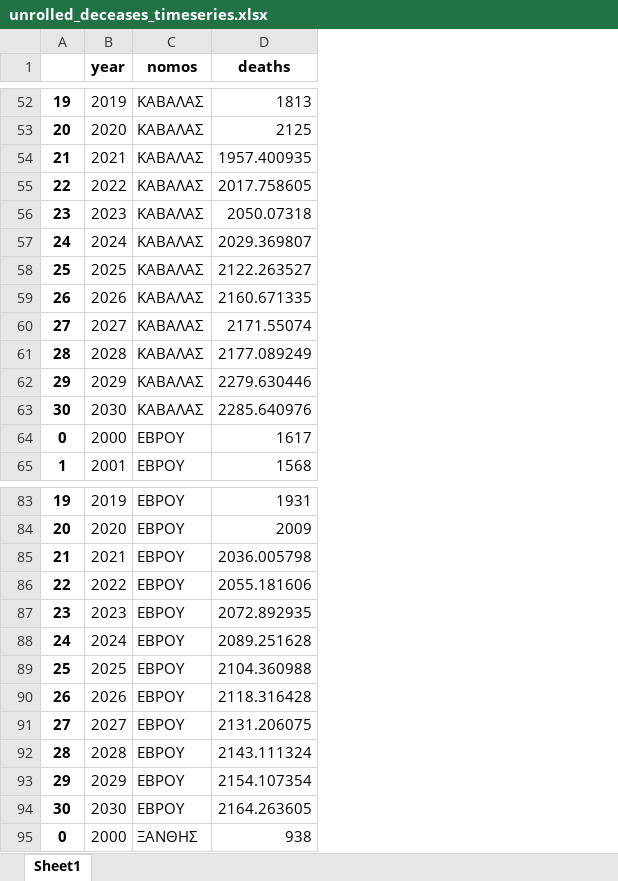
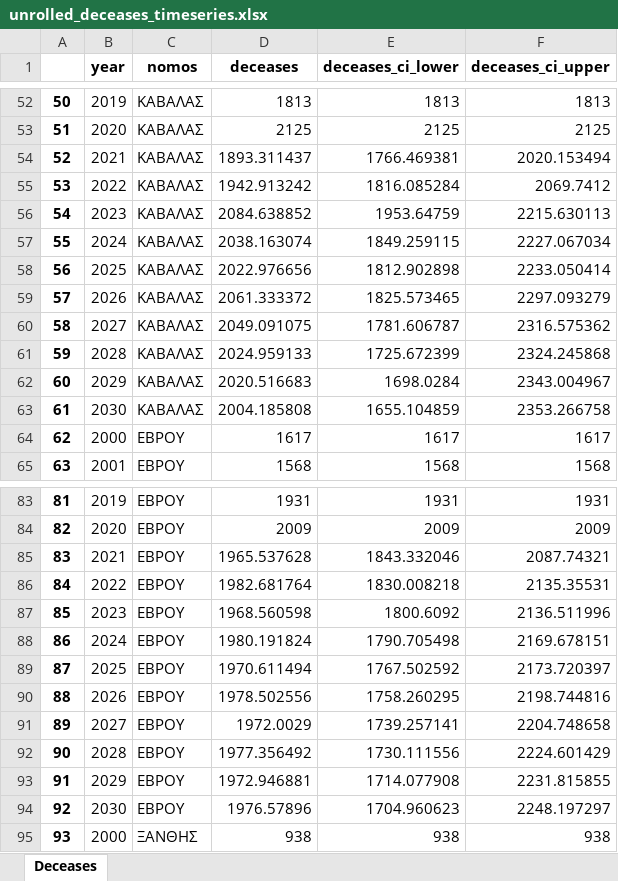
Before and after one commit to jgchaparro/HellasDB-Mellon, an Excel workbook: data/final_data/unrolled_deceases_timeseries.xlsx, sheet Deceases, drawn as a sheet; only a part is shown, gaps mark what is left out; values as stored, in another font and other column widths than the file's, no borders; removed rows and columns are numbered as before the commit, all else as after; the diff covers the shown part only; the diff names each change by its address in the sheet, - before the commit and + after, or states it on an @@ line.

Commit message:
Added tables for deaths births and weddings

```diff
--- a/data/final_data/unrolled_deceases_timeseries.xlsx (sheet Deceases)
+++ b/data/final_data/unrolled_deceases_timeseries.xlsx (sheet Deceases)
-sheet tab: Sheet1
+sheet tab: Deceases
-column A, rows 52-65: 19 | 20 | 21 | 22 | 23 | 24 | 25 | 26 | 27 | 28 | 29 | 30 | 0 | 1; rows 83-95: 19 | 20 | 21 | 22 | 23 | 24 | 25 | 26 | 27 | 28 | 29 | 30 | 0
+column A, rows 52-65: 50 | 51 | 52 | 53 | 54 | 55 | 56 | 57 | 58 | 59 | 60 | 61 | 62 | 63; rows 83-95: 81 | 82 | 83 | 84 | 85 | 86 | 87 | 88 | 89 | 90 | 91 | 92 | 93
+column E (deceases_ci_lower), rows 52-65: 1813 | 2125 | 1766.469381 | 1816.085284 | 1953.64759 | 1849.259115 | 1812.902898 | 1825.573465 | 1781.606787 | 1725.672399 | 1698.0284 | 1655.104859 | 1617 | 1568; rows 83-95: 1931 | 2009 | 1843.332046 | 1830.008218 | 1800.6092 | 1790.705498 | 1767.502592 | 1758.260295 | 1739.257141 | 1730.111556 | 1714.077908 | 1704.960623 | 938
+column F (deceases_ci_upper), rows 52-65: 1813 | 2125 | 2020.153494 | 2069.7412 | 2215.630113 | 2227.067034 | 2233.050414 | 2297.093279 | 2316.575362 | 2324.245868 | 2343.004967 | 2353.266758 | 1617 | 1568; rows 83-95: 1931 | 2009 | 2087.74321 | 2135.35531 | 2136.511996 | 2169.678151 | 2173.720397 | 2198.744816 | 2204.748658 | 2224.601429 | 2231.815855 | 2248.197297 | 938
-D1: deaths
+D1: deceases
-D54 (deceases): 1957.400935
+D54 (deceases): 1893.311437
-D55 (deceases): 2017.758605
+D55 (deceases): 1942.913242
-D56 (deceases): 2050.07318
+D56 (deceases): 2084.638852
-D57 (deceases): 2029.369807
+D57 (deceases): 2038.163074
-D58 (deceases): 2122.263527
+D58 (deceases): 2022.976656
-D59 (deceases): 2160.671335
+D59 (deceases): 2061.333372
-D60 (deceases): 2171.55074
+D60 (deceases): 2049.091075
-D61 (deceases): 2177.089249
+D61 (deceases): 2024.959133
-D62 (deceases): 2279.630446
+D62 (deceases): 2020.516683
-D63 (deceases): 2285.640976
+D63 (deceases): 2004.185808
-D85 (deceases): 2036.005798
+D85 (deceases): 1965.537628
-D86 (deceases): 2055.181606
+D86 (deceases): 1982.681764
-D87 (deceases): 2072.892935
+D87 (deceases): 1968.560598
-D88 (deceases): 2089.251628
+D88 (deceases): 1980.191824
-D89 (deceases): 2104.360988
+D89 (deceases): 1970.611494
-D90 (deceases): 2118.316428
+D90 (deceases): 1978.502556
-D91 (deceases): 2131.206075
+D91 (deceases): 1972.0029
-D92 (deceases): 2143.111324
+D92 (deceases): 1977.356492
-D93 (deceases): 2154.107354
+D93 (deceases): 1972.946881
-D94 (deceases): 2164.263605
+D94 (deceases): 1976.57896
```
Also changed, not shown: 490 edited cells elsewhere in this sheet, data/final_data/unrolled_timeseries.xlsx, 12 other files.
